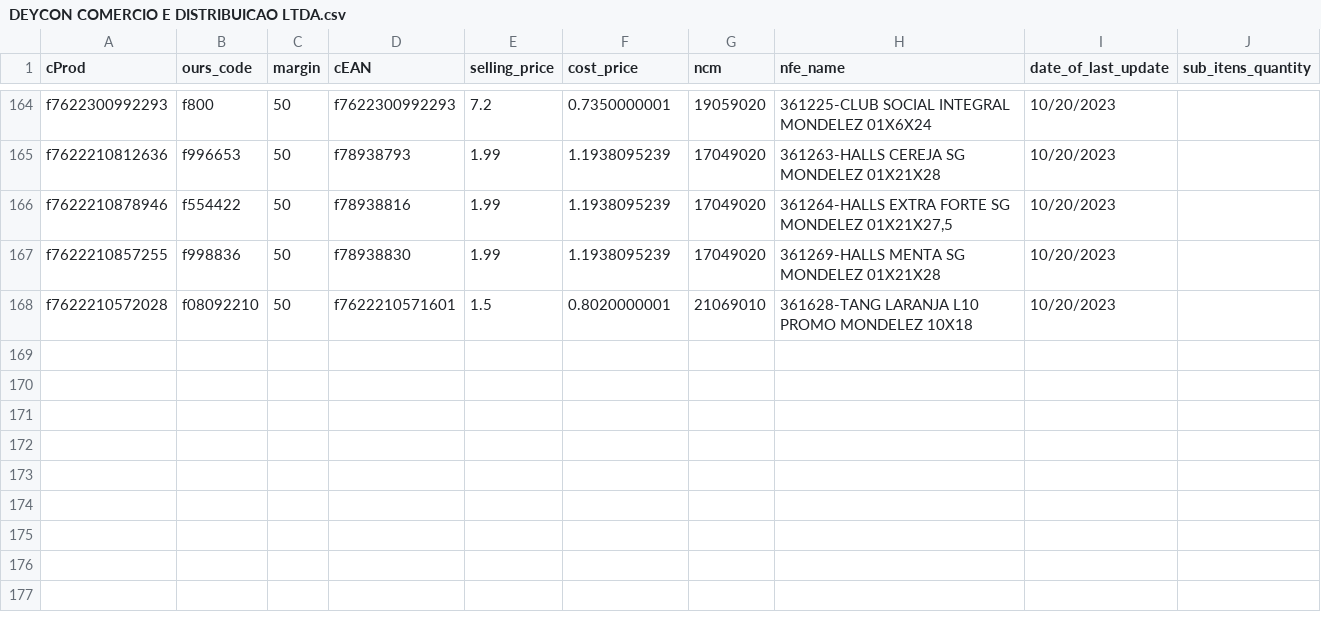
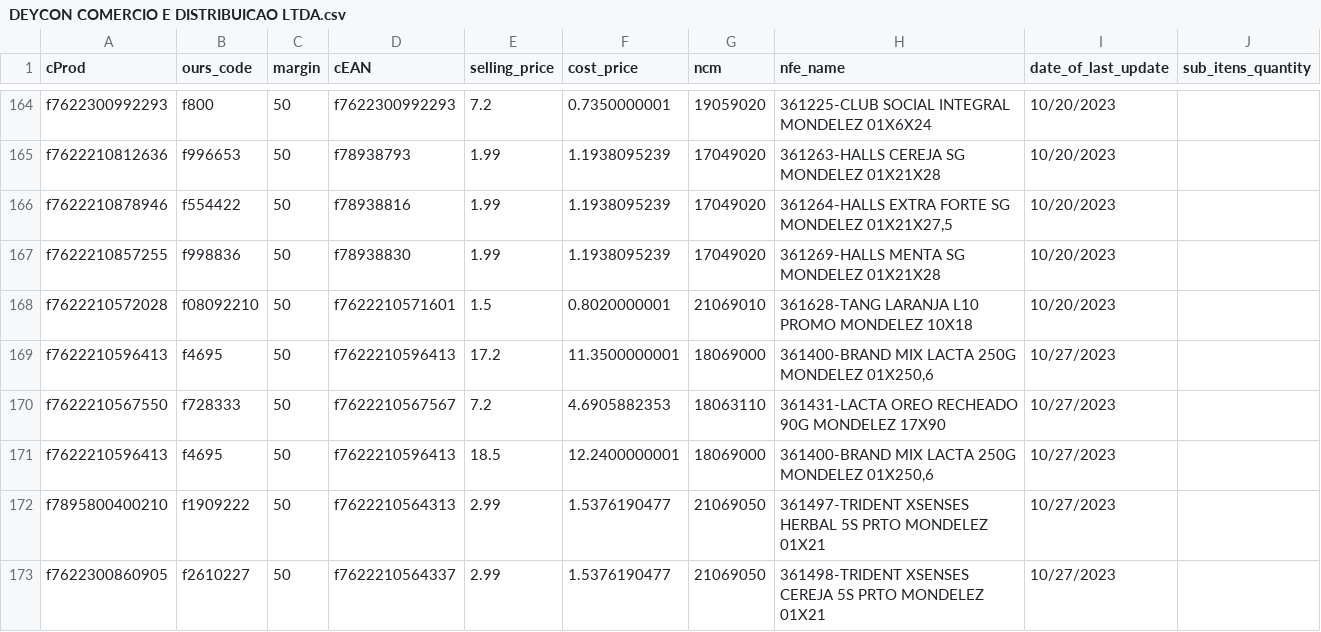
Before and after one commit to I3run01/bot-update-price-python, a CSV file: database/DEYCON COMERCIO E DISTRIBUICAO LTDA.csv, drawn as a sheet; only a part is shown, gaps mark what is left out; the diff names each change by its address in the sheet, - before the commit and + after, or states it on an @@ line.

Commit message:
new prods

```diff
--- a/database/DEYCON COMERCIO E DISTRIBUICAO LTDA.csv
+++ b/database/DEYCON COMERCIO E DISTRIBUICAO LTDA.csv
+row 169: f7622210596413 | f4695 | 50 | f7622210596413 | 17.2 | 11.3500000001 | 18069000 | 361400-BRAND MIX LACTA 250G MONDELEZ 01X250,6 | 10/27/2023
+row 170: f7622210567550 | f728333 | 50 | f7622210567567 | 7.2 | 4.6905882353 | 18063110 | 361431-LACTA OREO RECHEADO 90G MONDELEZ 17X90 | 10/27/2023
+row 171: f7622210596413 | f4695 | 50 | f7622210596413 | 18.5 | 12.2400000001 | 18069000 | 361400-BRAND MIX LACTA 250G MONDELEZ 01X250,6 | 10/27/2023
+row 172: f7895800400210 | f1909222 | 50 | f7622210564313 | 2.99 | 1.5376190477 | 21069050 | 361497-TRIDENT XSENSES HERBAL 5S PRTO MONDELEZ 01X21 | 10/27/2023
+row 173: f7622300860905 | f2610227 | 50 | f7622210564337 | 2.99 | 1.5376190477 | 21069050 | 361498-TRIDENT XSENSES CEREJA 5S PRTO MONDELEZ 01X21 | 10/27/2023
```
Also changed, not shown: database/AMABILE MASSAS PRODUTOS ALIMENTICIOS LTD.csv, database/FRIMESA COOPERATIVA CENTRAL.csv, 2 other files.
